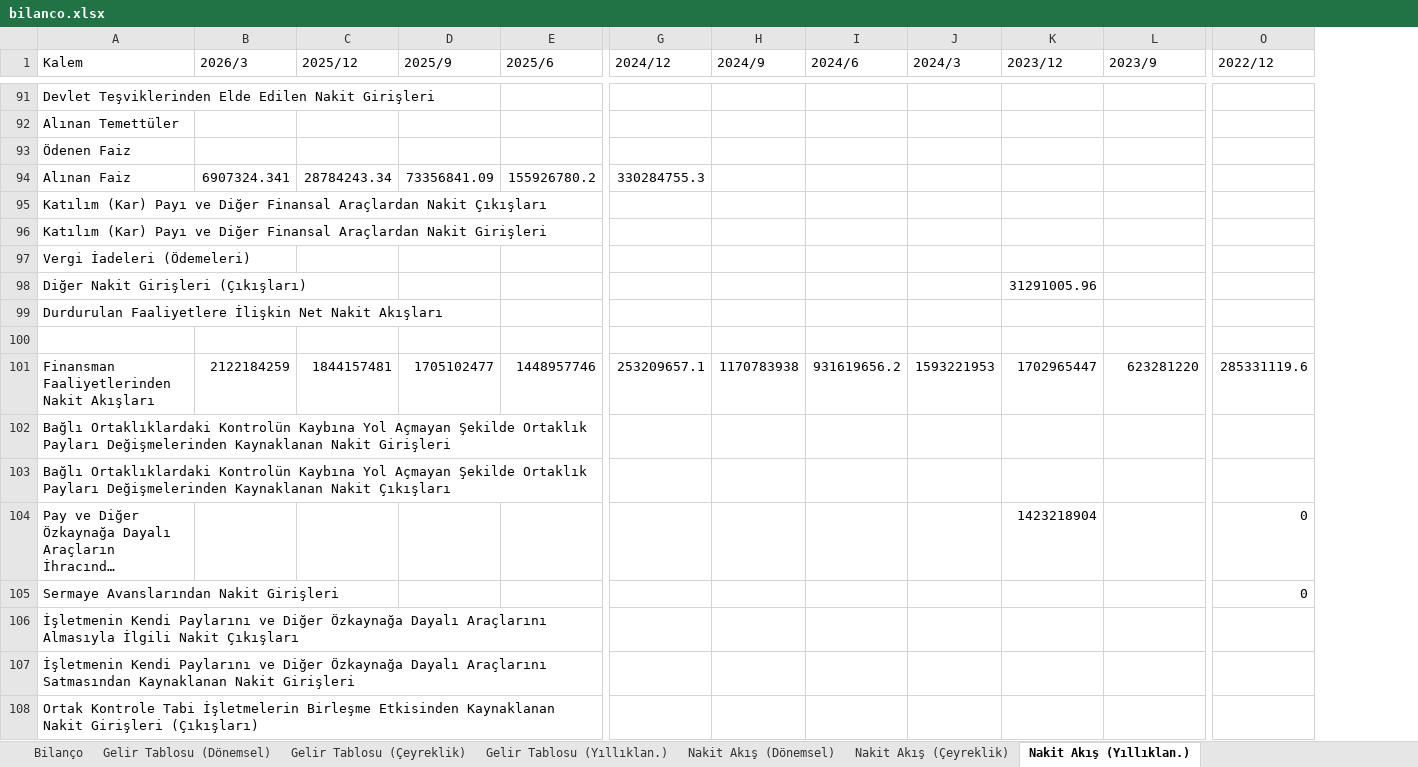
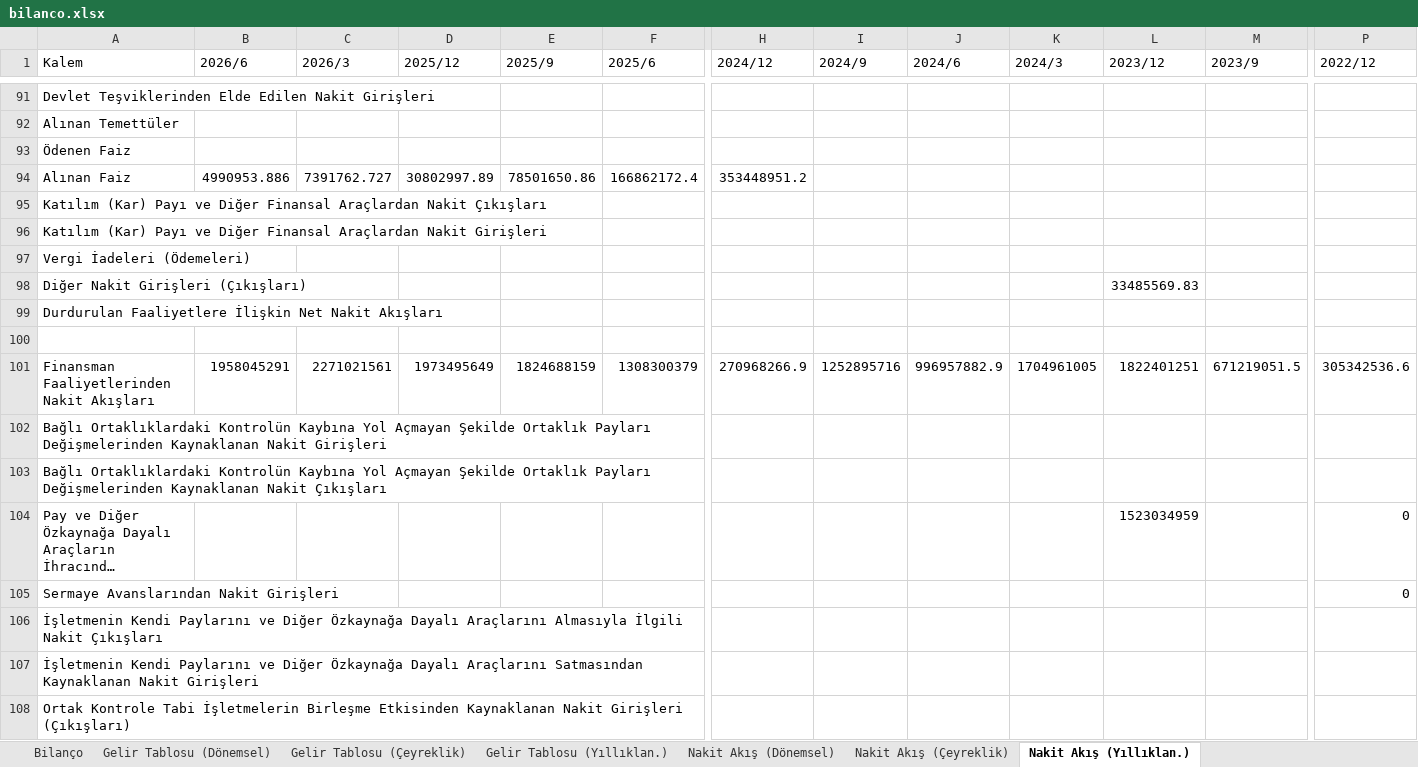
Before and after one commit to yunussensoy/Yunvest, an Excel workbook: Hisseler/KBORU/bilanco.xlsx, sheet Nakit Akış (Yıllıklan.), drawn as a sheet; only a part is shown, gaps mark what is left out; long unchanged cells end in …; values as stored, in another font and other column widths than the file's, no borders; removed rows and columns are numbered as before the commit, all else as after; rows hold the shown columns only; the diff covers the shown part only; the diff names each change by its address in the sheet, - before the commit and + after, or states it on an @@ line.

```diff
--- a/Hisseler/KBORU/bilanco.xlsx (sheet Nakit Akış (Yıllıklan.))
+++ b/Hisseler/KBORU/bilanco.xlsx (sheet Nakit Akış (Yıllıklan.))
+column B (2026/6), empty
-row 94: Alınan Faiz | 6907324.341 | 28784243.34 | 73356841.09 | 155926780.2 | 330284755.3
+row 94: Alınan Faiz | 4990953.886 | 7391762.727 | 30802997.89 | 78501650.86 | 166862172.4 | 353448951.2
-L98 (2023/12): 31291005.96
+L98 (2023/12): 33485569.83
-row 101: Finansman Faaliyetlerinden Nakit Akışları | 2122184259 | 1844157481 | 1705102477 | 1448957746 | 253209657.1 | 1170783938 | 931619656.2 | 1593221953 | 1702965447 | 623281220 | 285331119.6
+row 101: Finansman Faaliyetlerinden Nakit Akışları | 1958045291 | 2271021561 | 1973495649 | 1824688159 | 1308300379 | 270968266.9 | 1252895716 | 996957882.9 | 1704961005 | 1822401251 | 671219051.5 | 305342536.6
-L104 (2023/12): 1423218904
+L104 (2023/12): 1523034959
```
Also changed, not shown: 33 added rows, 33 removed rows and 15 edited cells elsewhere in this sheet, sheet Nakit Akış (Dönemsel), sheet Bilanço, sheet Nakit Akış (Çeyreklik), sheet Gelir Tablosu (Dönemsel), sheet Gelir Tablosu (Çeyreklik), sheet Gelir Tablosu (Yıllıklan.), Hisseler/ARDYZ/bilanco.xlsx, Hisseler/YYLGD/bilanco.xlsx, 28 other files.
